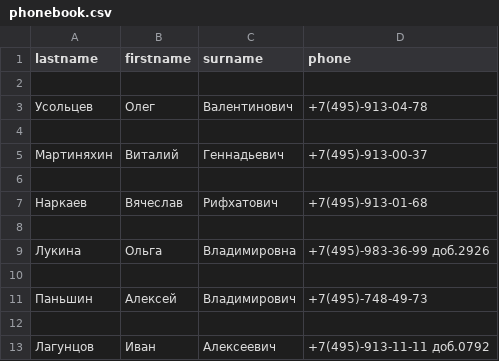
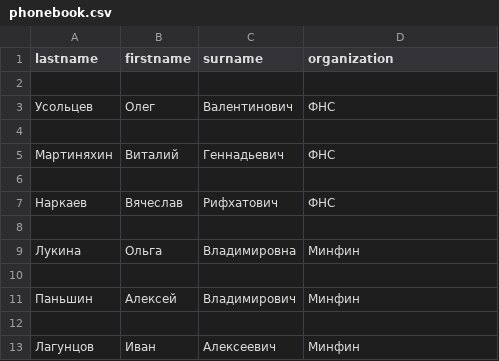
Before and after one commit to T1m0on/regexp_hw, a CSV file: phonebook.csv, drawn as a sheet.

```diff
--- a/phonebook.csv
+++ b/phonebook.csv
@@ -1,13 +1,13 @@
-lastname,firstname,surname,phone
+lastname,firstname,surname,organization
 
-Усольцев,Олег,Валентинович,+7(495)-913-04-78
+Усольцев,Олег,Валентинович,ФНС
 
-Мартиняхин,Виталий,Геннадьевич,+7(495)-913-00-37
+Мартиняхин,Виталий,Геннадьевич,ФНС
 
-Наркаев,Вячеслав,Рифхатович,+7(495)-913-01-68
+Наркаев,Вячеслав,Рифхатович,ФНС
 
-Лукина,Ольга,Владимировна,+7(495)-983-36-99 доб.2926
+Лукина,Ольга,Владимировна,Минфин
 
-Паньшин,Алексей,Владимирович,+7(495)-748-49-73
+Паньшин,Алексей,Владимирович,Минфин
 
-Лагунцов,Иван,Алексеевич,+7(495)-913-11-11 доб.0792
+Лагунцов,Иван,Алексеевич,Минфин
```
Also changed, not shown: 1 other file.
